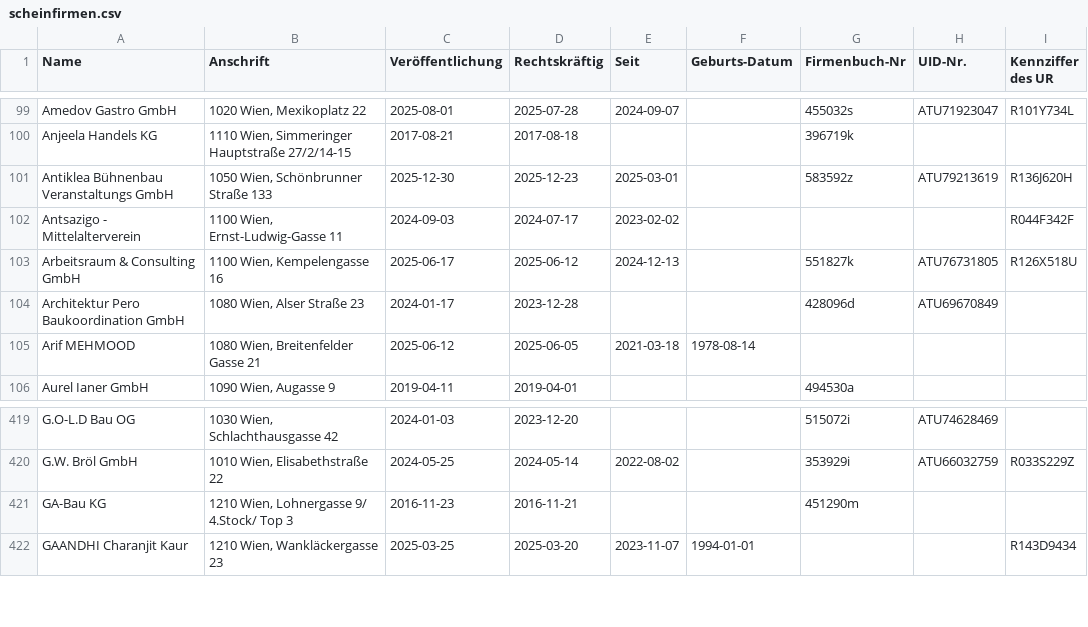
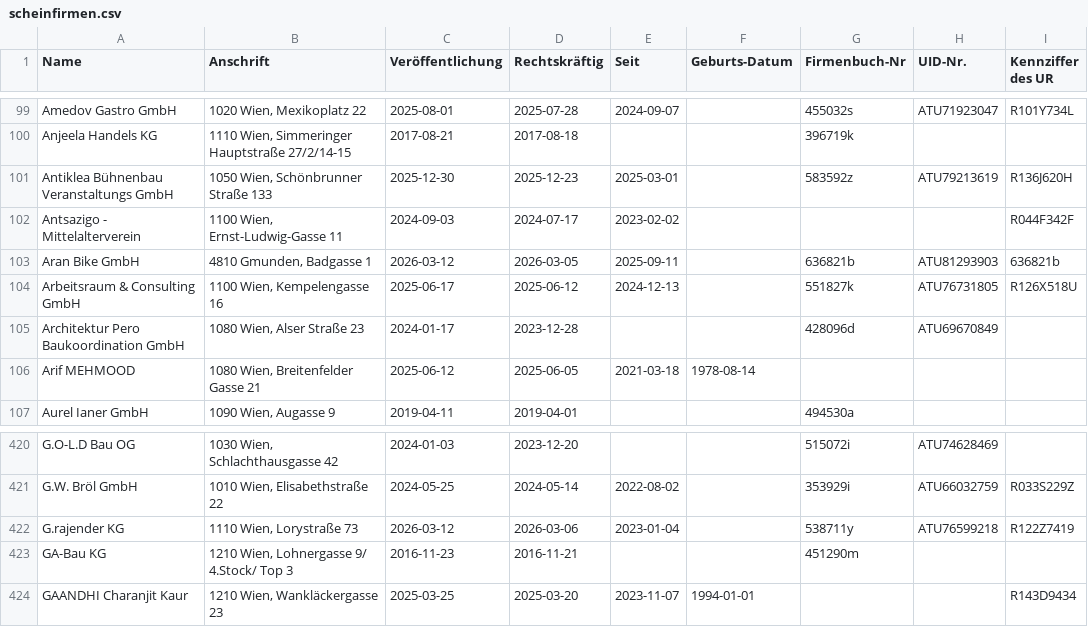
Before and after one commit to arjoma/scheinfirmen-at, a CSV file: data/scheinfirmen.csv, drawn as a sheet; only a part is shown, gaps mark what is left out.

```diff
--- a/data/scheinfirmen.csv
+++ b/data/scheinfirmen.csv
@@ -102,2 +102,3 @@ Antiklea Bühnenbau Veranstaltungs GmbH,"1050 Wien, Schönbrunner Straße 133",2
 Antsazigo - Mittelalterverein,"1100 Wien, Ernst-Ludwig-Gasse 11",2024-09-03,2024-07-17,2023-02-02,,,,R044F342F
+Aran Bike GmbH,"4810 Gmunden, Badgasse 1",2026-03-12,2026-03-05,2025-09-11,,636821b,ATU81293903,636821b
 Arbeitsraum & Consulting GmbH,"1100 Wien, Kempelengasse 16",2025-06-17,2025-06-12,2024-12-13,,551827k,ATU76731805,R126X518U
@@ -420,2 +421,3 @@ G.O-L.D Bau OG,"1030 Wien, Schlachthausgasse 42",2024-01-03,2023-12-20,,,515072i
 G.W. Bröl GmbH,"1010 Wien, Elisabethstraße 22",2024-05-25,2024-05-14,2022-08-02,,353929i,ATU66032759,R033S229Z
+G.rajender KG,"1110 Wien, Lorystraße 73",2026-03-12,2026-03-06,2023-01-04,,538711y,ATU76599218,R122Z7419
 GA-Bau KG,"1210 Wien, Lohnergasse 9/ 4.Stock/ Top 3",2016-11-23,2016-11-21,,,451290m,,
```
Also changed, not shown: 3 other files.
